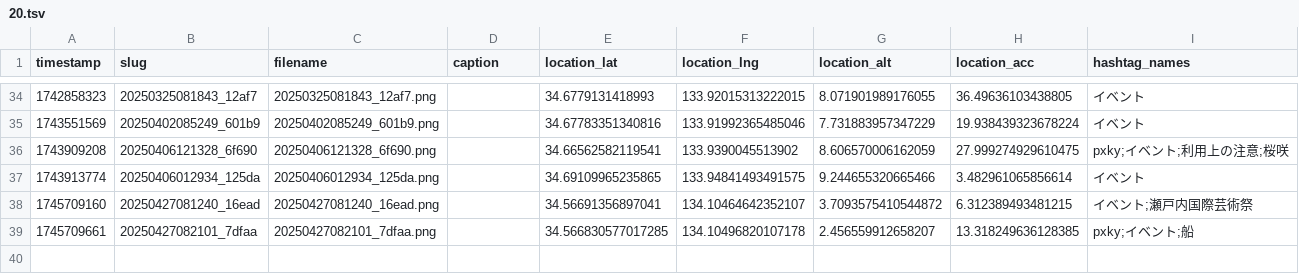
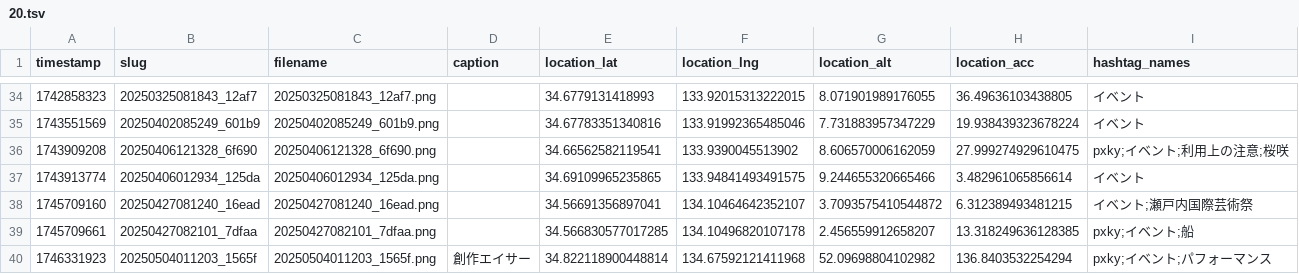
Before and after one commit to cocolabJP/repot-archive, a TSV file: data/v2_tsv/20.tsv, drawn as a sheet; only a part is shown, gaps mark what is left out; the diff names each change by its address in the sheet, - before the commit and + after, or states it on an @@ line.

```diff
--- a/data/v2_tsv/20.tsv
+++ b/data/v2_tsv/20.tsv
+row 40: 1746331923 | 20250504011203_1565f | 20250504011203_1565f.png | 創作エイサー | 34.822118900448814 | 134.67592121411968 | 52.09698804102982 | 136.8403532254294 | pxky;イベント;パフォーマンス
```
Also changed, not shown: data/archive_list.csv, data/v2_tsv/13.tsv, 18 other files.
